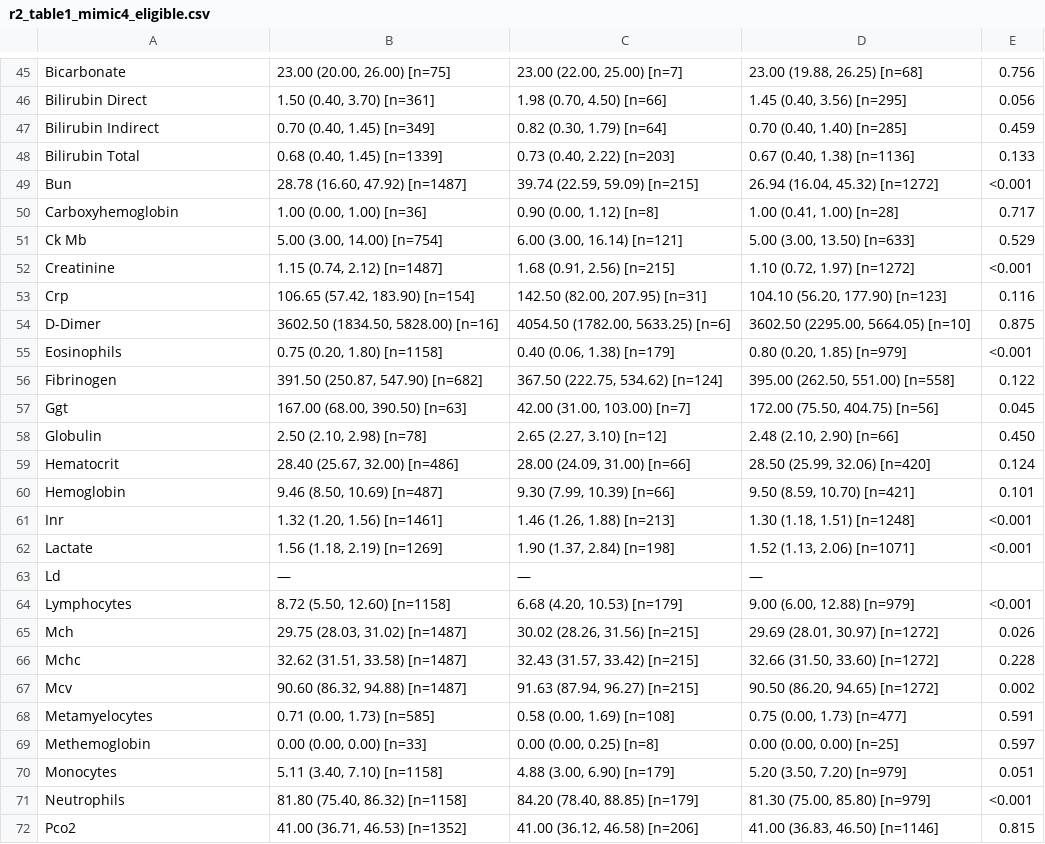
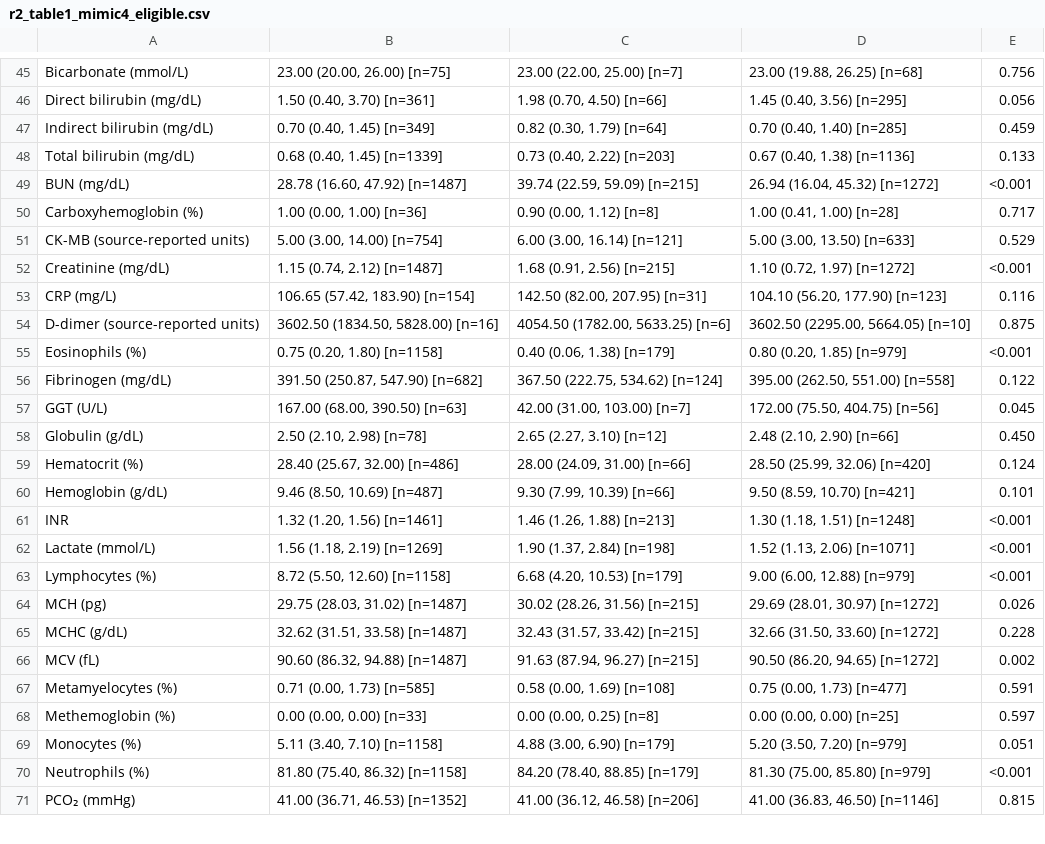
Before and after one commit to linzixuan45/hypoferremia-icu-mortality, a CSV file: reference/r2/r2_table1_mimic4_eligible.csv, drawn as a sheet; only a part is shown, gaps mark what is left out; removed rows and columns are numbered as before the commit, all else as after; the diff covers the shown part only; the diff names each change by its address in the sheet, - before the commit and + after, or states it on an @@ line.

```diff
--- a/reference/r2/r2_table1_mimic4_eligible.csv
+++ b/reference/r2/r2_table1_mimic4_eligible.csv
-A45: Bicarbonate
+A45: Bicarbonate (mmol/L)
-A46: Bilirubin Direct
+A46: Direct bilirubin (mg/dL)
-A47: Bilirubin Indirect
+A47: Indirect bilirubin (mg/dL)
-A48: Bilirubin Total
+A48: Total bilirubin (mg/dL)
-A49: Bun
+A49: BUN (mg/dL)
-A50: Carboxyhemoglobin
+A50: Carboxyhemoglobin (%)
-A51: Ck Mb
+A51: CK-MB (source-reported units)
-A52: Creatinine
+A52: Creatinine (mg/dL)
-A53: Crp
+A53: CRP (mg/L)
-A54: D-Dimer
+A54: D-dimer (source-reported units)
-A55: Eosinophils
+A55: Eosinophils (%)
-A56: Fibrinogen
+A56: Fibrinogen (mg/dL)
-A57: Ggt
+A57: GGT (U/L)
-A58: Globulin
+A58: Globulin (g/dL)
-A59: Hematocrit
+A59: Hematocrit (%)
-A60: Hemoglobin
+A60: Hemoglobin (g/dL)
-A61: Inr
+A61: INR
-A62: Lactate
+A62: Lactate (mmol/L)
-row 63: Ld | — | — | —
-A63: Lymphocytes
+A63: Lymphocytes (%)
-A64: Mch
+A64: MCH (pg)
-A65: Mchc
+A65: MCHC (g/dL)
-A66: Mcv
+A66: MCV (fL)
-A67: Metamyelocytes
+A67: Metamyelocytes (%)
-A68: Methemoglobin
+A68: Methemoglobin (%)
-A69: Monocytes
+A69: Monocytes (%)
-A70: Neutrophils
+A70: Neutrophils (%)
-A71: Pco2
+A71: PCO₂ (mmHg)
```
Also changed, not shown: 44 edited cells elsewhere in this file, reference/r2/figure7_corrected_metrics.csv, reference/table2_3_performance.csv, 12 other files.
